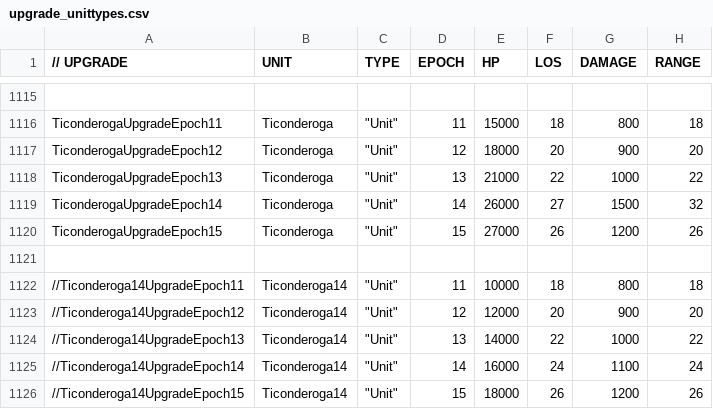
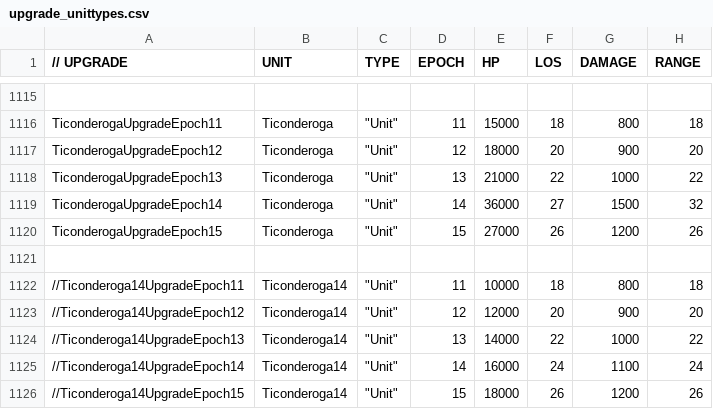
Before and after one commit to luojiang419/ee2, a CSV file: game-metadata/EE2X_db/TechTree/upgrade_unittypes.csv, drawn as a sheet; only a part is shown, gaps mark what is left out; the diff names each change by its address in the sheet, - before the commit and + after, or states it on an @@ line.

```diff
--- a/game-metadata/EE2X_db/TechTree/upgrade_unittypes.csv
+++ b/game-metadata/EE2X_db/TechTree/upgrade_unittypes.csv
-E1119 (HP): 26000
+E1119 (HP): 36000
```
Also changed, not shown: 1 other file.
